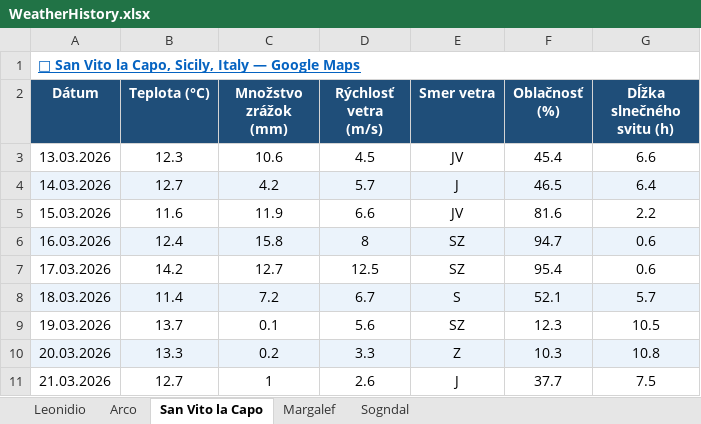
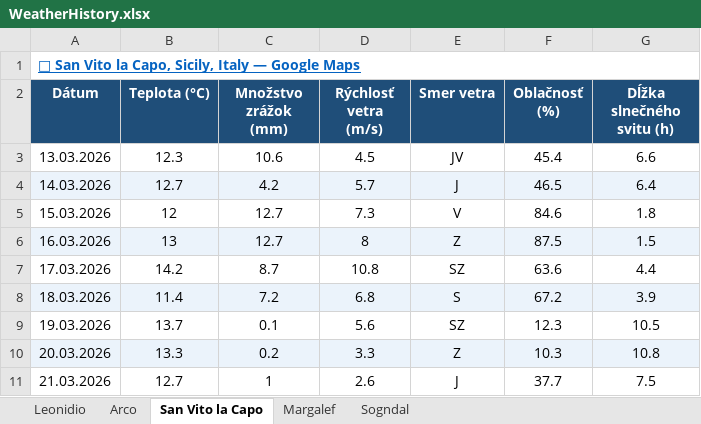
Before and after one commit to slavo1976/AgentWeather, an Excel workbook: WeatherHistory.xlsx, sheet San Vito la Capo, drawn as a sheet; values as stored, in another font and other column widths than the file's, no borders; the diff names each change by its address in the sheet, - before the commit and + after, or states it on an @@ line.

```diff
--- a/WeatherHistory.xlsx (sheet San Vito la Capo)
+++ b/WeatherHistory.xlsx (sheet San Vito la Capo)
-B5 (Teplota (°C)): 11.6
+B5 (Teplota (°C)): 12
-C5 (Množstvo zrážok (mm)): 11.9
+C5 (Množstvo zrážok (mm)): 12.7
-D5 (Rýchlosť vetra (m/s)): 6.6
+D5 (Rýchlosť vetra (m/s)): 7.3
-E5 (Smer vetra): JV
+E5 (Smer vetra): V
-F5 (Oblačnosť (%)): 81.6
+F5 (Oblačnosť (%)): 84.6
-G5 (Dĺžka slnečného svitu (h)): 2.2
+G5 (Dĺžka slnečného svitu (h)): 1.8
-B6 (Teplota (°C)): 12.4
+B6 (Teplota (°C)): 13
-C6 (Množstvo zrážok (mm)): 15.8
+C6 (Množstvo zrážok (mm)): 12.7
-E6 (Smer vetra): SZ
+E6 (Smer vetra): Z
-F6 (Oblačnosť (%)): 94.7
+F6 (Oblačnosť (%)): 87.5
-G6 (Dĺžka slnečného svitu (h)): 0.6
+G6 (Dĺžka slnečného svitu (h)): 1.5
-C7 (Množstvo zrážok (mm)): 12.7
+C7 (Množstvo zrážok (mm)): 8.7
-D7 (Rýchlosť vetra (m/s)): 12.5
+D7 (Rýchlosť vetra (m/s)): 10.8
-F7 (Oblačnosť (%)): 95.4
+F7 (Oblačnosť (%)): 63.6
-G7 (Dĺžka slnečného svitu (h)): 0.6
+G7 (Dĺžka slnečného svitu (h)): 4.4
-D8 (Rýchlosť vetra (m/s)): 6.7
+D8 (Rýchlosť vetra (m/s)): 6.8
-F8 (Oblačnosť (%)): 52.1
+F8 (Oblačnosť (%)): 67.2
-G8 (Dĺžka slnečného svitu (h)): 5.7
+G8 (Dĺžka slnečného svitu (h)): 3.9
```
Also changed, not shown: sheet Leonidio, sheet Arco, sheet Margalef, sheet Sogndal.
